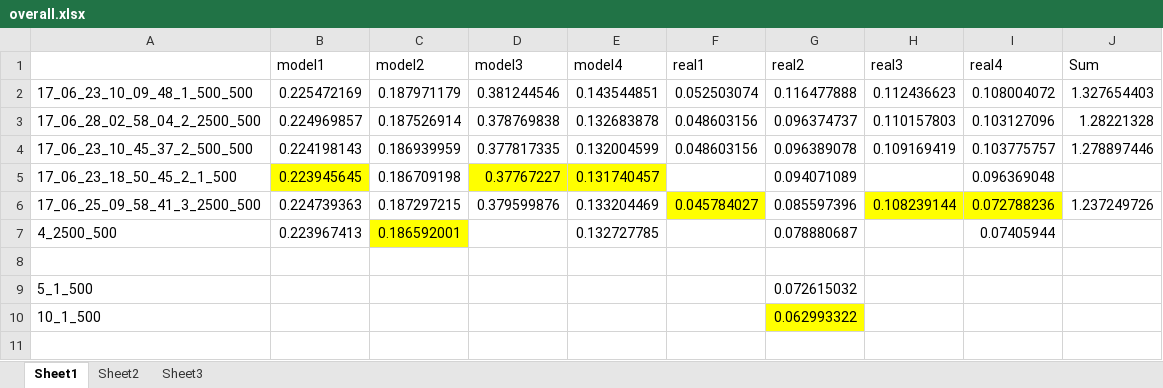
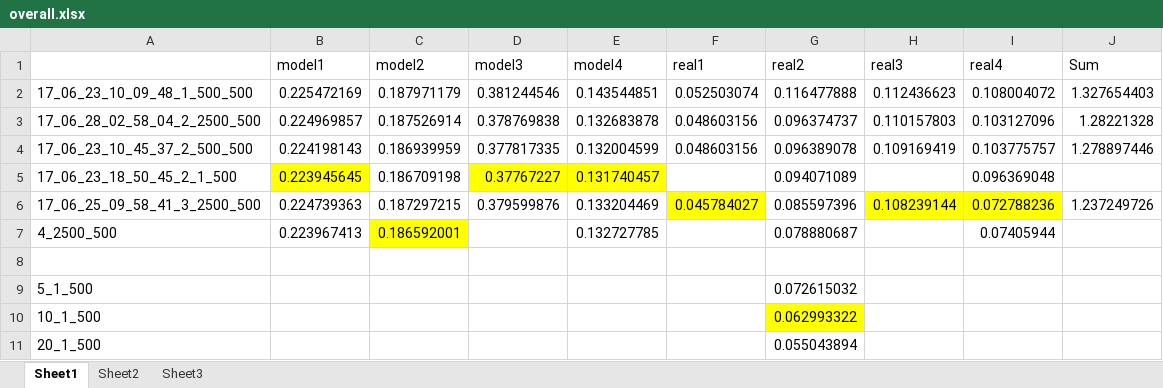
Before and after one commit to zhfkt/ComplexCi, an Excel workbook: overall.xlsx, sheet Sheet1, drawn as a sheet; values as stored, in another font and other column widths than the file's, no borders; the diff names each change by its address in the sheet, - before the commit and + after, or states it on an @@ line.

Commit message:
Update Xlsx Data

```diff
--- a/overall.xlsx (sheet Sheet1)
+++ b/overall.xlsx (sheet Sheet1)
+row 11: 20_1_500 |  |  |  |  |  | 0.055043894
```
